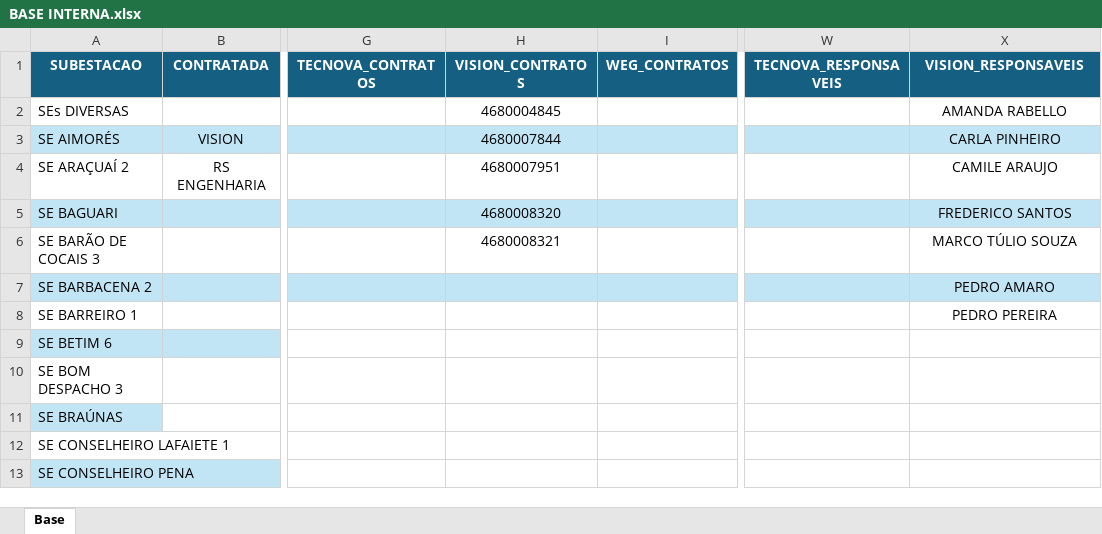
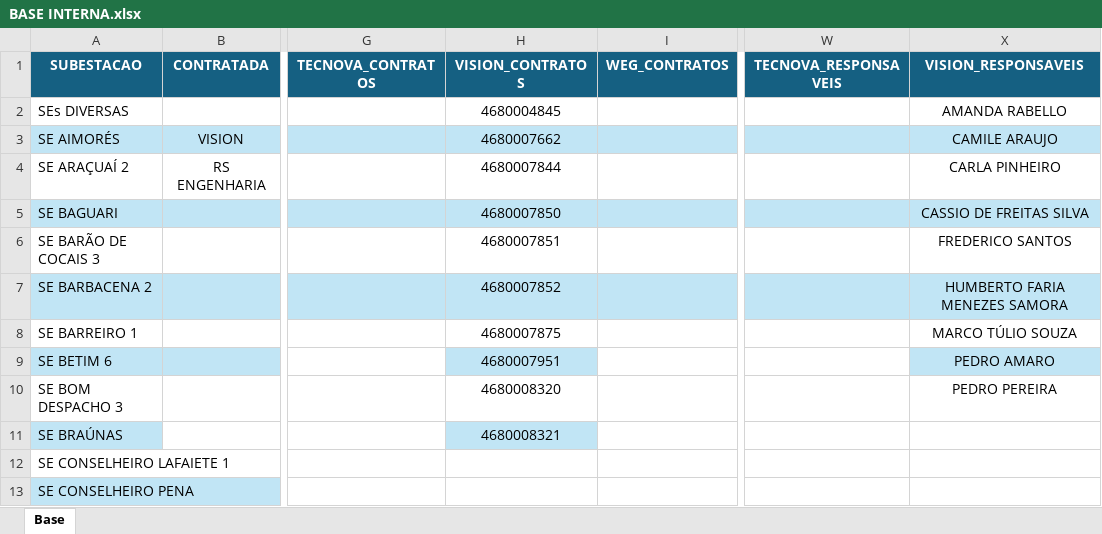
Before and after one commit to kildarymp-creator/GRD---EI-ET, an Excel workbook: BASE INTERNA.xlsx, sheet Base, drawn as a sheet; only a part is shown, gaps mark what is left out; values as stored, in another font and other column widths than the file's, no borders; the diff names each change by its address in the sheet, - before the commit and + after, or states it on an @@ line.

Commit message:
Add files via upload

```diff
--- a/BASE INTERNA.xlsx (sheet Base)
+++ b/BASE INTERNA.xlsx (sheet Base)
-H3 (VISION_CONTRATOS): 4680007844
+H3 (VISION_CONTRATOS): 4680007662
-X3 (VISION_RESPONSAVEIS): CARLA PINHEIRO
+X3 (VISION_RESPONSAVEIS): CAMILE ARAUJO
-H4 (VISION_CONTRATOS): 4680007951
+H4 (VISION_CONTRATOS): 4680007844
-X4 (VISION_RESPONSAVEIS): CAMILE ARAUJO
+X4 (VISION_RESPONSAVEIS): CARLA PINHEIRO
-H5 (VISION_CONTRATOS): 4680008320
+H5 (VISION_CONTRATOS): 4680007850
-X5 (VISION_RESPONSAVEIS): FREDERICO SANTOS
+X5 (VISION_RESPONSAVEIS): CASSIO DE FREITAS SILVA
-H6 (VISION_CONTRATOS): 4680008321
+H6 (VISION_CONTRATOS): 4680007851
-X6 (VISION_RESPONSAVEIS): MARCO TÚLIO SOUZA
+X6 (VISION_RESPONSAVEIS): FREDERICO SANTOS
-H7 (VISION_CONTRATOS): (empty)
+H7 (VISION_CONTRATOS): 4680007852
-X7 (VISION_RESPONSAVEIS): PEDRO AMARO
+X7 (VISION_RESPONSAVEIS): HUMBERTO FARIA MENEZES SAMORA
-H8 (VISION_CONTRATOS): (empty)
+H8 (VISION_CONTRATOS): 4680007875
-X8 (VISION_RESPONSAVEIS): PEDRO PEREIRA
+X8 (VISION_RESPONSAVEIS): MARCO TÚLIO SOUZA
-H9 (VISION_CONTRATOS): (empty)
+H9 (VISION_CONTRATOS): 4680007951
-H9 fill: none
+H9 fill: #C1E5F5
-X9 (VISION_RESPONSAVEIS): (empty)
+X9 (VISION_RESPONSAVEIS): PEDRO AMARO
-X9 fill: none
+X9 fill: #C1E5F5
-H10 (VISION_CONTRATOS): (empty)
+H10 (VISION_CONTRATOS): 4680008320
-X10 (VISION_RESPONSAVEIS): (empty)
+X10 (VISION_RESPONSAVEIS): PEDRO PEREIRA
-H11 (VISION_CONTRATOS): (empty)
+H11 (VISION_CONTRATOS): 4680008321
-H11 fill: none
+H11 fill: #C1E5F5
```
